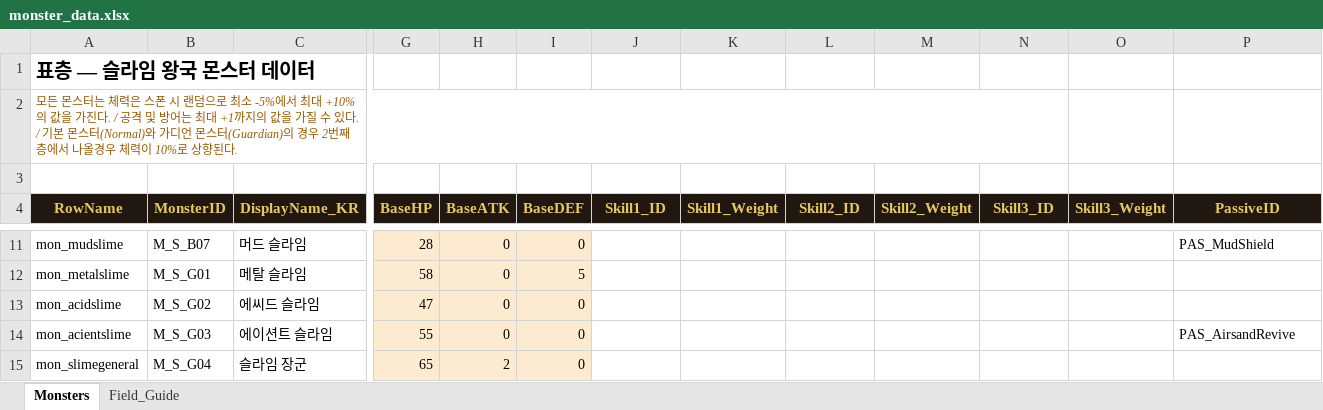
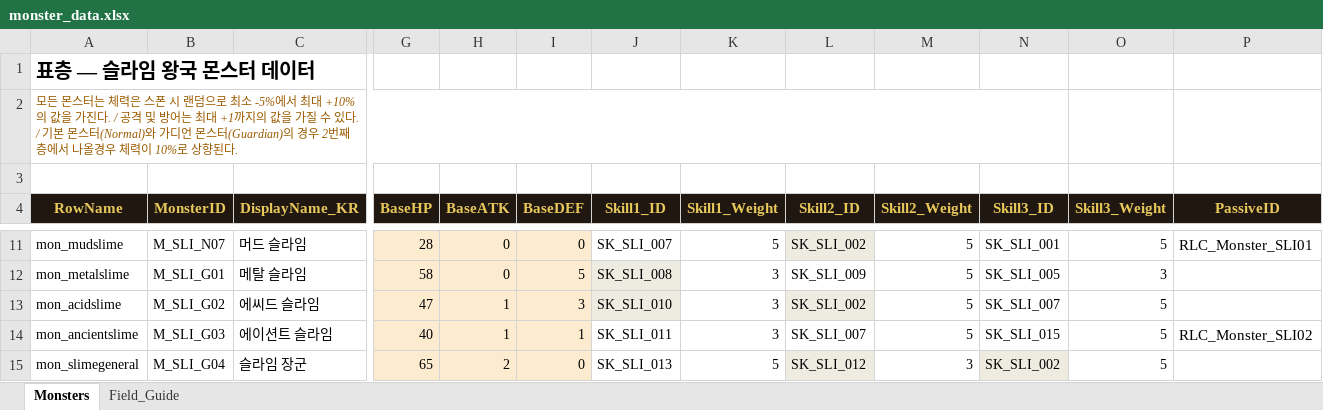
Before and after one commit to kshpt9043/Terminus, an Excel workbook: Data/monster_data.xlsx, sheet Monsters, drawn as a sheet; only a part is shown, gaps mark what is left out; values as stored, in another font and other column widths than the file's, no borders; removed rows and columns are numbered as before the commit, all else as after; rows hold the shown columns only; the diff covers the shown part only; the diff names each change by its address in the sheet, - before the commit and + after, or states it on an @@ line.

```diff
--- a/Data/monster_data.xlsx (sheet Monsters)
+++ b/Data/monster_data.xlsx (sheet Monsters)
-B11 (MonsterID): M_S_B07
+B11 (MonsterID): M_SLI_N07
-J11 (Skill1_ID): (empty)
+J11 (Skill1_ID): SK_SLI_007
-K11 (Skill1_Weight): (empty)
+K11 (Skill1_Weight): 5
-L11 (Skill2_ID): (empty)
+L11 (Skill2_ID): SK_SLI_002
-L11 fill: none
+L11 fill: #EEECE1
-M11:M13 (Skill2_Weight): (empty)
+M11:M13 (Skill2_Weight): 5
-N11 (Skill3_ID): (empty)
+N11 (Skill3_ID): SK_SLI_001
-O11 (Skill3_Weight): (empty)
+O11 (Skill3_Weight): 5
-P11 (PassiveID): PAS_MudShield
+P11 (PassiveID): RLC_Monster_SLI01
@@ P11 text size: larger @@
-B12 (MonsterID): M_S_G01
+B12 (MonsterID): M_SLI_G01
-J12 (Skill1_ID): (empty)
+J12 (Skill1_ID): SK_SLI_008
-J12:J13 fill: none
+J12:J13 fill: #EEECE1
-K12:K13 (Skill1_Weight): (empty)
+K12:K13 (Skill1_Weight): 3
-L12 (Skill2_ID): (empty)
+L12 (Skill2_ID): SK_SLI_009
-N12 (Skill3_ID): (empty)
+N12 (Skill3_ID): SK_SLI_005
-O12 (Skill3_Weight): (empty)
+O12 (Skill3_Weight): 3
-B13 (MonsterID): M_S_G02
+B13 (MonsterID): M_SLI_G02
-H13 (BaseATK): 0
+H13 (BaseATK): 1
-I13 (BaseDEF): 0
+I13 (BaseDEF): 3
-J13 (Skill1_ID): (empty)
+J13 (Skill1_ID): SK_SLI_010
-L13 (Skill2_ID): (empty)
+L13 (Skill2_ID): SK_SLI_002
-L13 fill: none
+L13 fill: #EEECE1
-N13 (Skill3_ID): (empty)
+N13 (Skill3_ID): SK_SLI_007
-O13 (Skill3_Weight): (empty)
+O13 (Skill3_Weight): 5
-row 14: mon_acientslime | M_S_G03 | 에이션트 슬라임 | 55 | 0 | 0 |  |  |  |  |  |  | PAS_AirsandRevive
+row 14: mon_ancientslime | M_SLI_G03 | 에이션트 슬라임 | 40 | 1 | 1 | SK_SLI_011 | 3 | SK_SLI_007 | 5 | SK_SLI_015 | 5 | RLC_Monster_SLI02
-B15 (MonsterID): M_S_G04
+B15 (MonsterID): M_SLI_G04
-J15 (Skill1_ID): (empty)
+J15 (Skill1_ID): SK_SLI_013
-K15 (Skill1_Weight): (empty)
+K15 (Skill1_Weight): 5
-L15 (Skill2_ID): (empty)
+L15 (Skill2_ID): SK_SLI_012
-L15 fill: none
+L15 fill: #EEECE1
-M15 (Skill2_Weight): (empty)
+M15 (Skill2_Weight): 3
-N15 (Skill3_ID): (empty)
+N15 (Skill3_ID): SK_SLI_002
-N15 fill: none
+N15 fill: #EEECE1
-O15 (Skill3_Weight): (empty)
+O15 (Skill3_Weight): 5
```
Also changed, not shown: 41 added rows, 59 edited cells and cell formats elsewhere in this sheet, Data/skill_data.xlsx, 36 other files.
